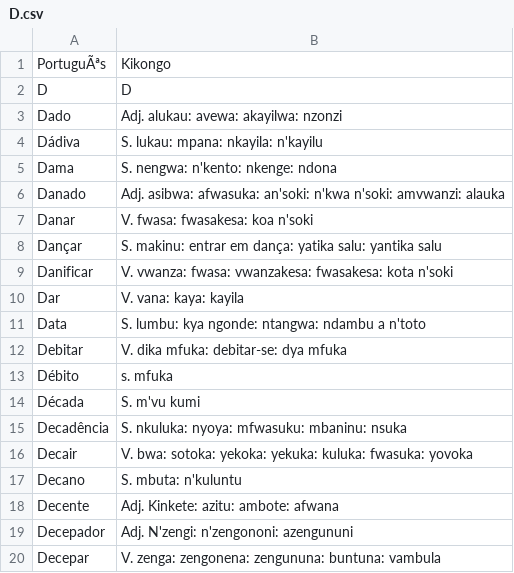
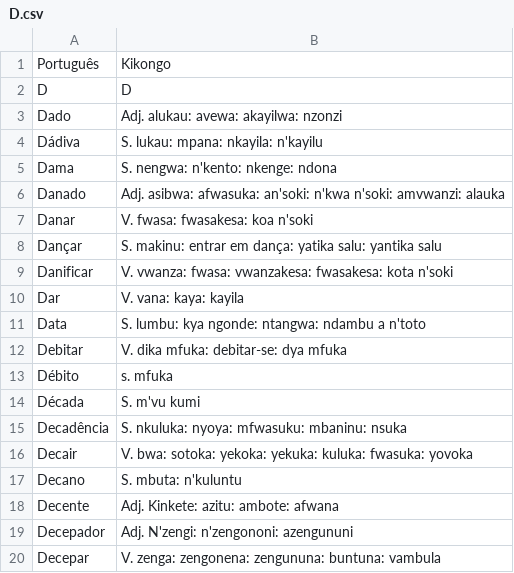
Before and after one commit to quindai/pt_kikongo, a CSV file: D.csv, drawn as a sheet.

```diff
--- a/D.csv
+++ b/D.csv
@@ -1,2 +1,2 @@
-PortuguÃªs,Kikongo
+Português,Kikongo
 D,D
```
Also changed, not shown: C.csv, E.csv.
